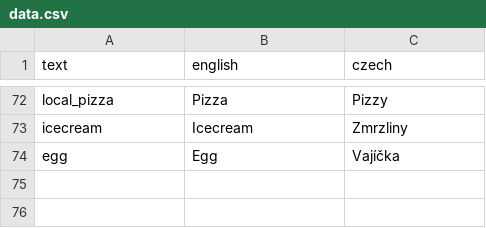
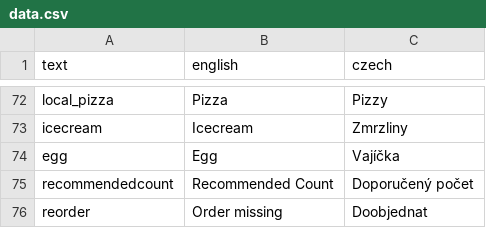
Before and after one commit to Ten-James/matapp, a CSV file: helpers/data.csv, drawn as a sheet; only a part is shown, gaps mark what is left out; the diff names each change by its address in the sheet, - before the commit and + after, or states it on an @@ line.

Commit message:
Reorder dialog

```diff
--- a/helpers/data.csv
+++ b/helpers/data.csv
+row 75: recommendedcount | Recommended Count | Doporučený počet
+row 76: reorder | Order missing | Doobjednat
```
Also changed, not shown: 16 other files.
